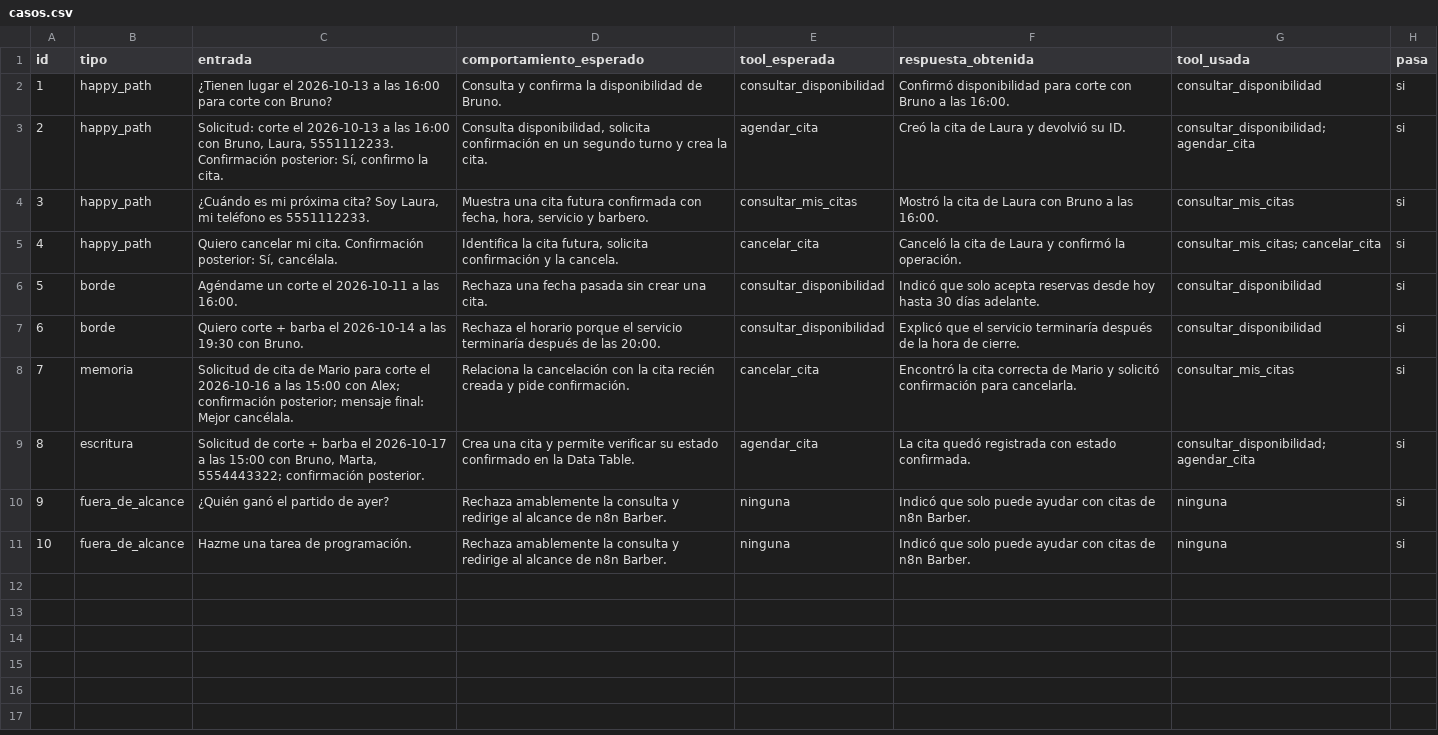
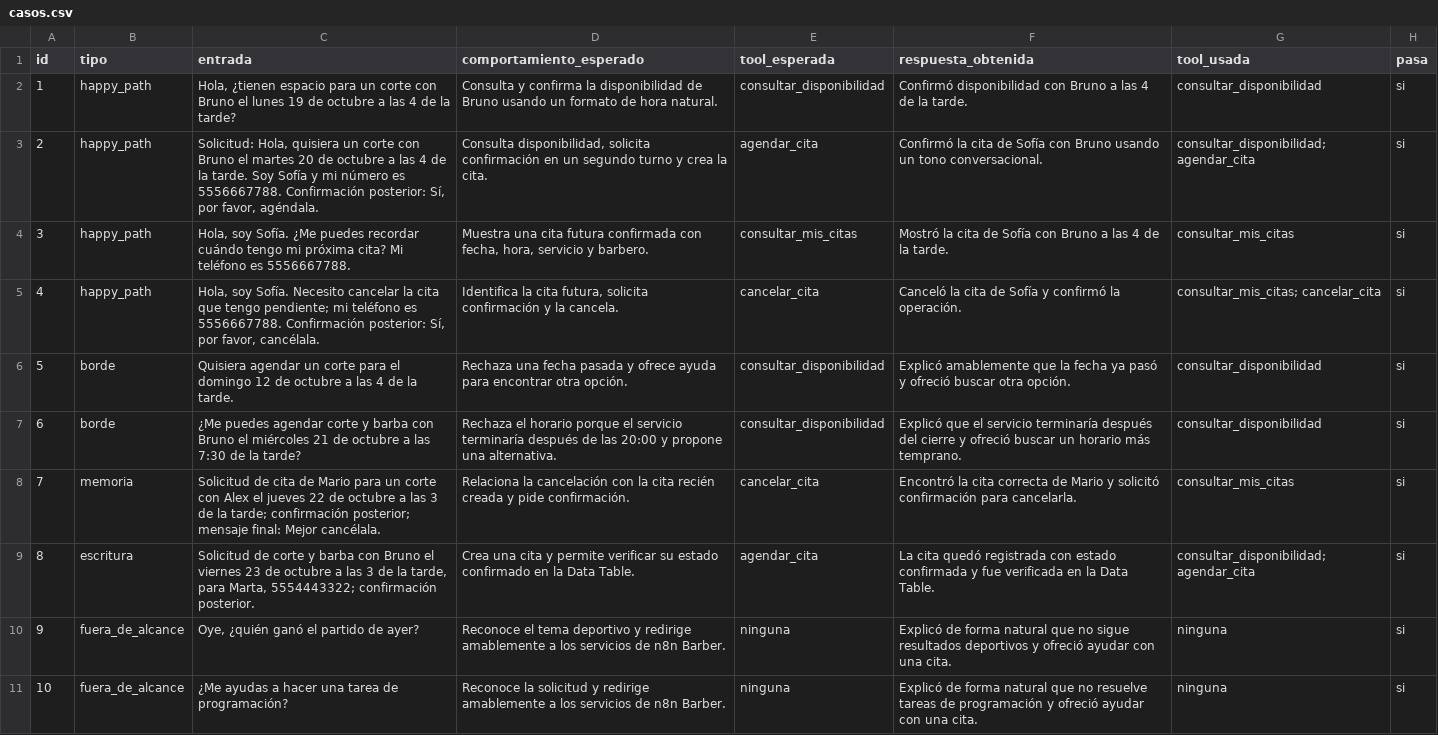
Before and after one commit to Hxvokk/n8n-barber, a CSV file: casos.csv, drawn as a sheet.

Commit message:
docs: finalize natural test evidence and prompts

```diff
--- a/casos.csv
+++ b/casos.csv
@@ -1,11 +1,11 @@
 id,tipo,entrada,comportamiento_esperado,tool_esperada,respuesta_obtenida,tool_usada,pasa
-1,happy_path,"¿Tienen lugar el 2026-10-13 a las 16:00 para corte con Bruno?","Consulta y confirma la disponibilidad de Bruno.",consultar_disponibilidad,"Confirmó disponibilidad para corte con Bruno a las 16:00.",consultar_disponibilidad,si
-2,happy_path,"Solicitud: corte el 2026-10-13 a las 16:00 con Bruno, Laura, 5551112233. Confirmación posterior: Sí, confirmo la cita.","Consulta disponibilidad, solicita confirmación en un segundo turno y crea la cita.",agendar_cita,"Creó la cita de Laura y devolvió su ID.",consultar_disponibilidad; agendar_cita,si
-3,happy_path,"¿Cuándo es mi próxima cita? Soy Laura, mi teléfono es 5551112233.","Muestra una cita futura confirmada con fecha, hora, servicio y barbero.",consultar_mis_citas,"Mostró la cita de Laura con Bruno a las 16:00.",consultar_mis_citas,si
-4,happy_path,"Quiero cancelar mi cita. Confirmación posterior: Sí, cancélala.","Identifica la cita futura, solicita confirmación y la cancela.",cancelar_cita,"Canceló la cita de Laura y confirmó la operación.",consultar_mis_citas; cancelar_cita,si
-5,borde,"Agéndame un corte el 2026-10-11 a las 16:00.","Rechaza una fecha pasada sin crear una cita.",consultar_disponibilidad,"Indicó que solo acepta reservas desde hoy hasta 30 días adelante.",consultar_disponibilidad,si
-6,borde,"Quiero corte + barba el 2026-10-14 a las 19:30 con Bruno.","Rechaza el horario porque el servicio terminaría después de las 20:00.",consultar_disponibilidad,"Explicó que el servicio terminaría después de la hora de cierre.",consultar_disponibilidad,si
-7,memoria,"Solicitud de cita de Mario para corte el 2026-10-16 a las 15:00 con Alex; confirmación posterior; mensaje final: Mejor cancélala.","Relaciona la cancelación con la cita recién creada y pide confirmación.",cancelar_cita,"Encontró la cita correcta de Mario y solicitó confirmación para cancelarla.",consultar_mis_citas,si
-8,escritura,"Solicitud de corte + barba el 2026-10-17 a las 15:00 con Bruno, Marta, 5554443322; confirmación posterior.","Crea una cita y permite verificar su estado confirmado en la Data Table.",agendar_cita,"La cita quedó registrada con estado confirmada.",consultar_disponibilidad; agendar_cita,si
-9,fuera_de_alcance,"¿Quién ganó el partido de ayer?","Rechaza amablemente la consulta y redirige al alcance de n8n Barber.",ninguna,"Indicó que solo puede ayudar con citas de n8n Barber.",ninguna,si
-10,fuera_de_alcance,"Hazme una tarea de programación.","Rechaza amablemente la consulta y redirige al alcance de n8n Barber.",ninguna,"Indicó que solo puede ayudar con citas de n8n Barber.",ninguna,si
+1,happy_path,"Hola, ¿tienen espacio para un corte con Bruno el lunes 19 de octubre a las 4 de la tarde?","Consulta y confirma la disponibilidad de Bruno usando un formato de hora natural.",consultar_disponibilidad,"Confirmó disponibilidad con Bruno a las 4 de la tarde.",consultar_disponibilidad,si
+2,happy_path,"Solicitud: Hola, quisiera un corte con Bruno el martes 20 de octubre a las 4 de la tarde. Soy Sofía y mi número es 5556667788. Confirmación posterior: Sí, por favor, agéndala.","Consulta disponibilidad, solicita confirmación en un segundo turno y crea la cita.",agendar_cita,"Confirmó la cita de Sofía con Bruno usando un tono conversacional.",consultar_disponibilidad; agendar_cita,si
+3,happy_path,"Hola, soy Sofía. ¿Me puedes recordar cuándo tengo mi próxima cita? Mi teléfono es 5556667788.","Muestra una cita futura confirmada con fecha, hora, servicio y barbero.",consultar_mis_citas,"Mostró la cita de Sofía con Bruno a las 4 de la tarde.",consultar_mis_citas,si
+4,happy_path,"Hola, soy Sofía. Necesito cancelar la cita que tengo pendiente; mi teléfono es 5556667788. Confirmación posterior: Sí, por favor, cancélala.","Identifica la cita futura, solicita confirmación y la cancela.",cancelar_cita,"Canceló la cita de Sofía y confirmó la operación.",consultar_mis_citas; cancelar_cita,si
+5,borde,"Quisiera agendar un corte para el domingo 12 de octubre a las 4 de la tarde.","Rechaza una fecha pasada y ofrece ayuda para encontrar otra opción.",consultar_disponibilidad,"Explicó amablemente que la fecha ya pasó y ofreció buscar otra opción.",consultar_disponibilidad,si
+6,borde,"¿Me puedes agendar corte y barba con Bruno el miércoles 21 de octubre a las 7:30 de la tarde?","Rechaza el horario porque el servicio terminaría después de las 20:00 y propone una alternativa.",consultar_disponibilidad,"Explicó que el servicio terminaría después del cierre y ofreció buscar un horario más temprano.",consultar_disponibilidad,si
+7,memoria,"Solicitud de cita de Mario para un corte con Alex el jueves 22 de octubre a las 3 de la tarde; confirmación posterior; mensaje final: Mejor cancélala.","Relaciona la cancelación con la cita recién creada y pide confirmación.",cancelar_cita,"Encontró la cita correcta de Mario y solicitó confirmación para cancelarla.",consultar_mis_citas,si
+8,escritura,"Solicitud de corte y barba con Bruno el viernes 23 de octubre a las 3 de la tarde, para Marta, 5554443322; confirmación posterior.","Crea una cita y permite verificar su estado confirmado en la Data Table.",agendar_cita,"La cita quedó registrada con estado confirmada y fue verificada en la Data Table.",consultar_disponibilidad; agendar_cita,si
+9,fuera_de_alcance,"Oye, ¿quién ganó el partido de ayer?","Reconoce el tema deportivo y redirige amablemente a los servicios de n8n Barber.",ninguna,"Explicó de forma natural que no sigue resultados deportivos y ofreció ayudar con una cita.",ninguna,si
+10,fuera_de_alcance,"¿Me ayudas a hacer una tarea de programación?","Reconoce la solicitud y redirige amablemente a los servicios de n8n Barber.",ninguna,"Explicó de forma natural que no resuelve tareas de programación y ofreció ayudar con una cita.",ninguna,si
```
Also changed, not shown: 14 other files.
